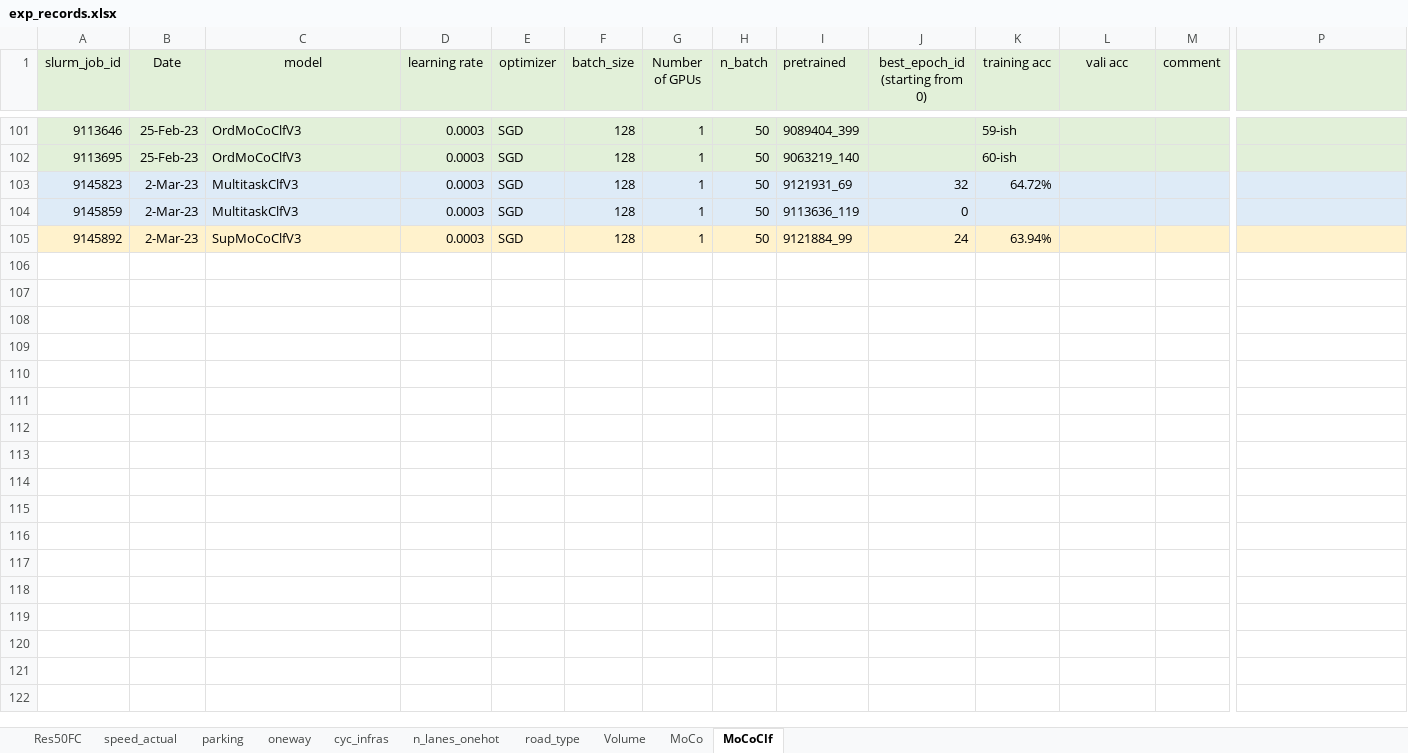
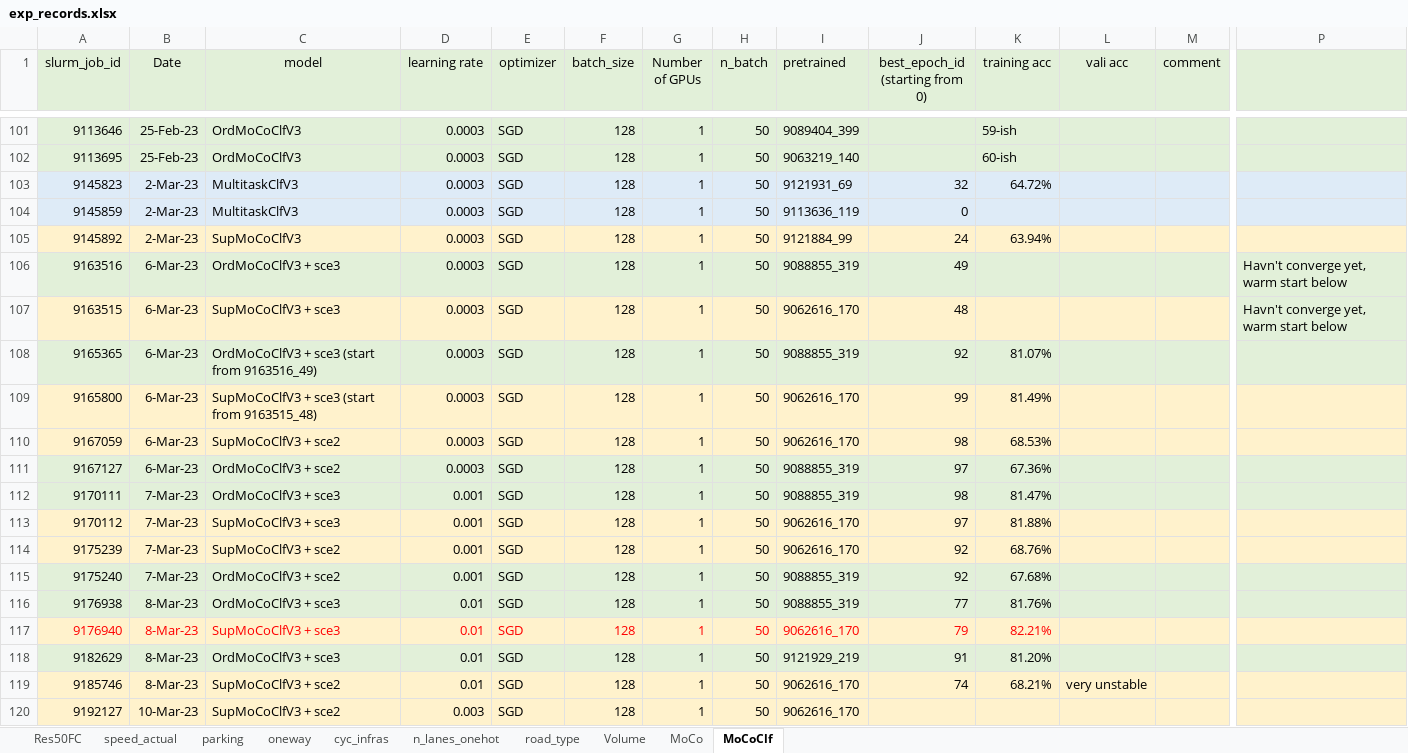
Before and after one commit to lin-bo/AutoLTS, an Excel workbook: res/exp_records.xlsx, sheet MoCoClf, drawn as a sheet; only a part is shown, gaps mark what is left out; values as stored, in another font and other column widths than the file's, no borders; rows hold the shown columns only; the diff names each change by its address in the sheet, - before the commit and + after, or states it on an @@ line.

```diff
--- a/res/exp_records.xlsx (sheet MoCoClf)
+++ b/res/exp_records.xlsx (sheet MoCoClf)
+row 106: 9163516 | 6-Mar-23 | OrdMoCoClfV3 + sce3 | 0.0003 | SGD | 128 | 1 | 50 | 9088855_319 | 49 |  |  |  | Havn't converge yet, warm start below
+row 107: 9163515 | 6-Mar-23 | SupMoCoClfV3 + sce3 | 0.0003 | SGD | 128 | 1 | 50 | 9062616_170 | 48 |  |  |  | Havn't converge yet, warm start below
+row 108: 9165365 | 6-Mar-23 | OrdMoCoClfV3 + sce3 (start from 9163516_49) | 0.0003 | SGD | 128 | 1 | 50 | 9088855_319 | 92 | 81.07%
+row 109: 9165800 | 6-Mar-23 | SupMoCoClfV3 + sce3 (start from 9163515_48) | 0.0003 | SGD | 128 | 1 | 50 | 9062616_170 | 99 | 81.49%
+row 110: 9167059 | 6-Mar-23 | SupMoCoClfV3 + sce2 | 0.0003 | SGD | 128 | 1 | 50 | 9062616_170 | 98 | 68.53%
+row 111: 9167127 | 6-Mar-23 | OrdMoCoClfV3 + sce2 | 0.0003 | SGD | 128 | 1 | 50 | 9088855_319 | 97 | 67.36%
+row 112: 9170111 | 7-Mar-23 | OrdMoCoClfV3 + sce3 | 0.001 | SGD | 128 | 1 | 50 | 9088855_319 | 98 | 81.47%
+row 113: 9170112 | 7-Mar-23 | SupMoCoClfV3 + sce3 | 0.001 | SGD | 128 | 1 | 50 | 9062616_170 | 97 | 81.88%
+row 114: 9175239 | 7-Mar-23 | SupMoCoClfV3 + sce2 | 0.001 | SGD | 128 | 1 | 50 | 9062616_170 | 92 | 68.76%
+row 115: 9175240 | 7-Mar-23 | OrdMoCoClfV3 + sce2 | 0.001 | SGD | 128 | 1 | 50 | 9088855_319 | 92 | 67.68%
+row 116: 9176938 | 8-Mar-23 | OrdMoCoClfV3 + sce3 | 0.01 | SGD | 128 | 1 | 50 | 9088855_319 | 77 | 81.76%
+row 117: 9176940 | 8-Mar-23 | SupMoCoClfV3 + sce3 | 0.01 | SGD | 128 | 1 | 50 | 9062616_170 | 79 | 82.21%
+row 118: 9182629 | 8-Mar-23 | OrdMoCoClfV3 + sce3 | 0.01 | SGD | 128 | 1 | 50 | 9121929_219 | 91 | 81.20%
+row 119: 9185746 | 8-Mar-23 | SupMoCoClfV3 + sce2 | 0.01 | SGD | 128 | 1 | 50 | 9062616_170 | 74 | 68.21% | very unstable
+row 120: 9192127 | 10-Mar-23 | SupMoCoClfV3 + sce2 | 0.003 | SGD | 128 | 1 | 50 | 9062616_170
```
Also changed, not shown: sheet speed_actual, sheet Volume, sheet MoCo, 4 other files.
